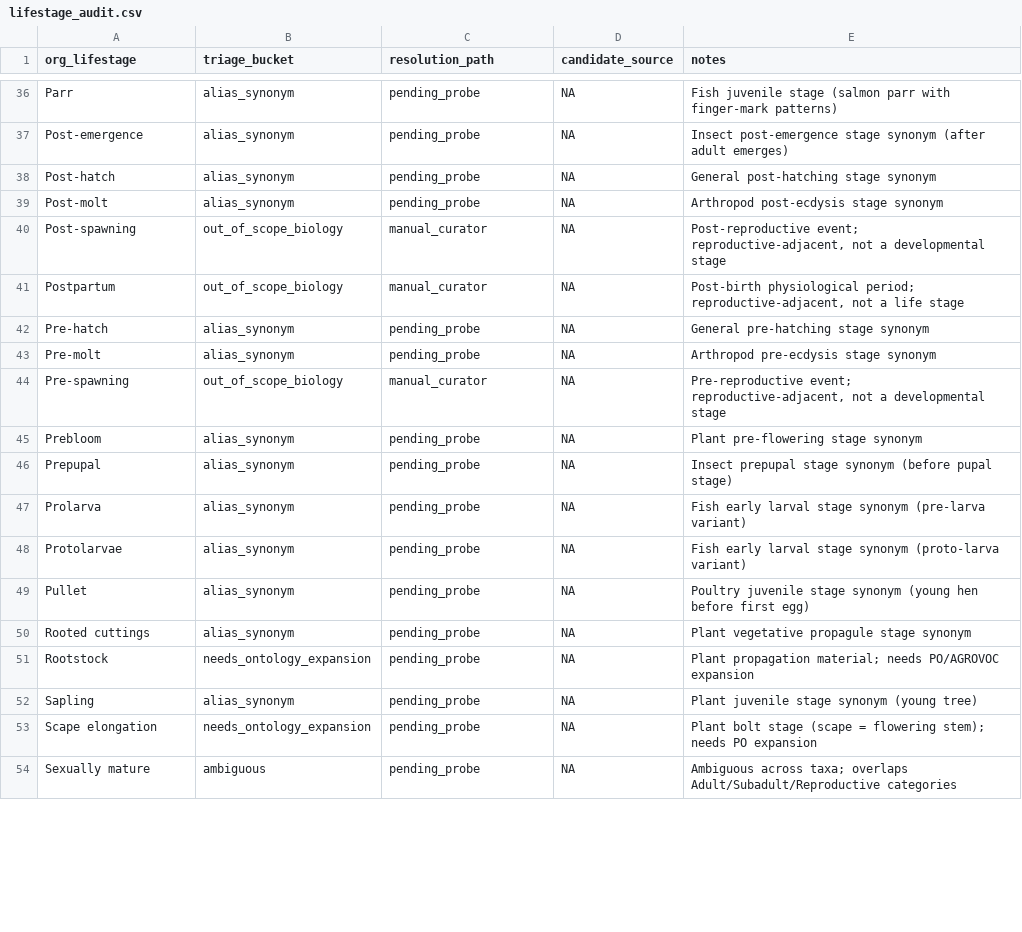
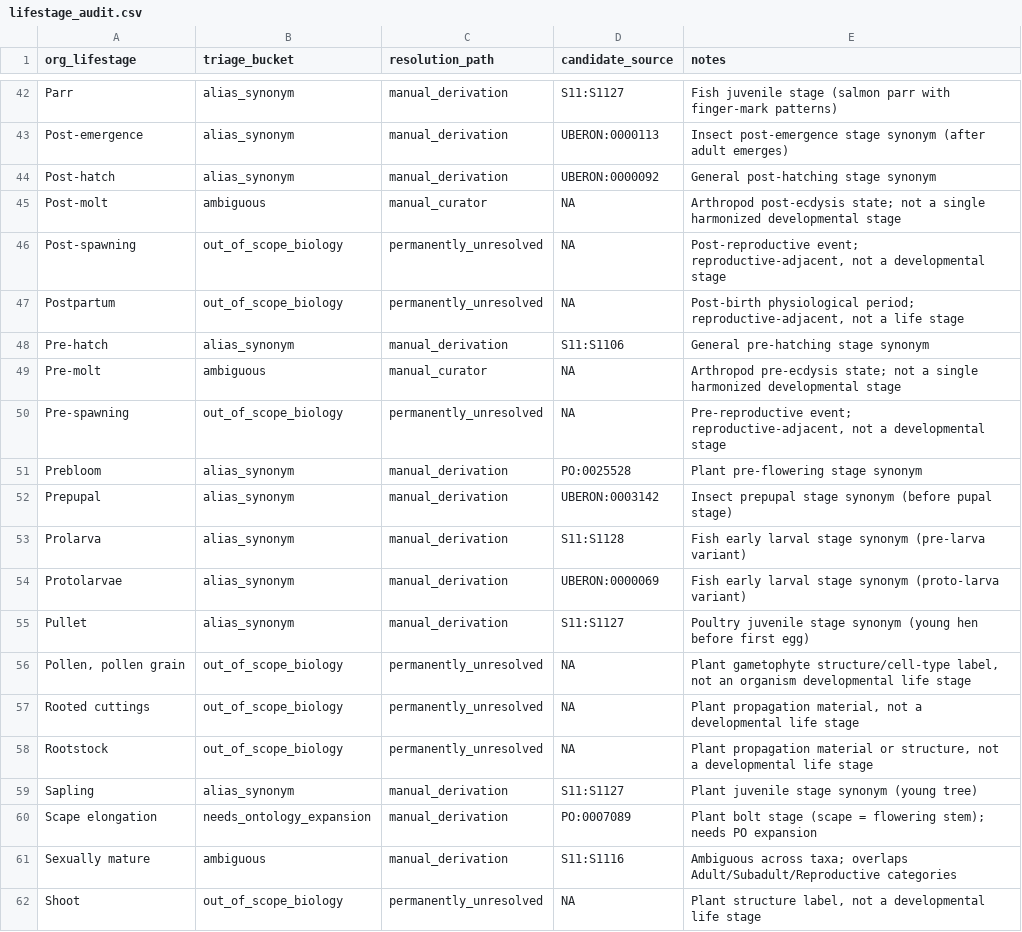
Before and after one commit to seanthimons/ComptoxR, a CSV file: inst/extdata/ecotox/lifestage_audit.csv, drawn as a sheet; only a part is shown, gaps mark what is left out; addresses are those after the commit; the diff covers the shown part only; the diff names each change by its address in the sheet, - before the commit and + after, or states it on an @@ line.

```diff
--- a/inst/extdata/ecotox/lifestage_audit.csv
+++ b/inst/extdata/ecotox/lifestage_audit.csv
-C42:C44 (resolution_path): pending_probe
+C42:C44 (resolution_path): manual_derivation
-D42 (candidate_source): NA
+D42 (candidate_source): S11:S1127
-D43 (candidate_source): NA
+D43 (candidate_source): UBERON:0000113
-D44 (candidate_source): NA
+D44 (candidate_source): UBERON:0000092
-B45 (triage_bucket): alias_synonym
+B45 (triage_bucket): ambiguous
-C45 (resolution_path): pending_probe
+C45 (resolution_path): manual_curator
-E45 (notes): Arthropod post-ecdysis stage synonym
+E45 (notes): Arthropod post-ecdysis state; not a single harmonized developmental stage
-C46:C47 (resolution_path): manual_curator
+C46:C47 (resolution_path): permanently_unresolved
-C48 (resolution_path): pending_probe
+C48 (resolution_path): manual_derivation
-D48 (candidate_source): NA
+D48 (candidate_source): S11:S1106
-B49 (triage_bucket): alias_synonym
+B49 (triage_bucket): ambiguous
-C49 (resolution_path): pending_probe
+C49 (resolution_path): manual_curator
-E49 (notes): Arthropod pre-ecdysis stage synonym
+E49 (notes): Arthropod pre-ecdysis state; not a single harmonized developmental stage
-C50 (resolution_path): manual_curator
+C50 (resolution_path): permanently_unresolved
-C51:C55 (resolution_path): pending_probe
+C51:C55 (resolution_path): manual_derivation
-D51 (candidate_source): NA
+D51 (candidate_source): PO:0025528
-D52 (candidate_source): NA
+D52 (candidate_source): UBERON:0003142
-D53 (candidate_source): NA
+D53 (candidate_source): S11:S1128
-D54 (candidate_source): NA
+D54 (candidate_source): UBERON:0000069
-D55 (candidate_source): NA
+D55 (candidate_source): S11:S1127
+row 56: Pollen, pollen grain | out_of_scope_biology | permanently_unresolved | NA | Plant gametophyte structure/cell-type label, not an organism developmental life stage
-B57 (triage_bucket): alias_synonym
+B57 (triage_bucket): out_of_scope_biology
-C57:C58 (resolution_path): pending_probe
+C57:C58 (resolution_path): permanently_unresolved
-E57 (notes): Plant vegetative propagule stage synonym
+E57 (notes): Plant propagation material, not a developmental life stage
-B58 (triage_bucket): needs_ontology_expansion
+B58 (triage_bucket): out_of_scope_biology
-E58 (notes): Plant propagation material; needs PO/AGROVOC expansion
+E58 (notes): Plant propagation material or structure, not a developmental life stage
-C59:C61 (resolution_path): pending_probe
+C59:C61 (resolution_path): manual_derivation
-D59 (candidate_source): NA
+D59 (candidate_source): S11:S1127
-D60 (candidate_source): NA
+D60 (candidate_source): PO:0007089
-D61 (candidate_source): NA
+D61 (candidate_source): S11:S1116
+row 62: Shoot | out_of_scope_biology | permanently_unresolved | NA | Plant structure label, not a developmental life stage
```
Also changed, not shown: 7 added rows and 74 edited cells elsewhere in this file, inst/extdata/ecotox/lifestage_baseline.csv, inst/extdata/ecotox/lifestage_derivation.csv, 3 other files.
